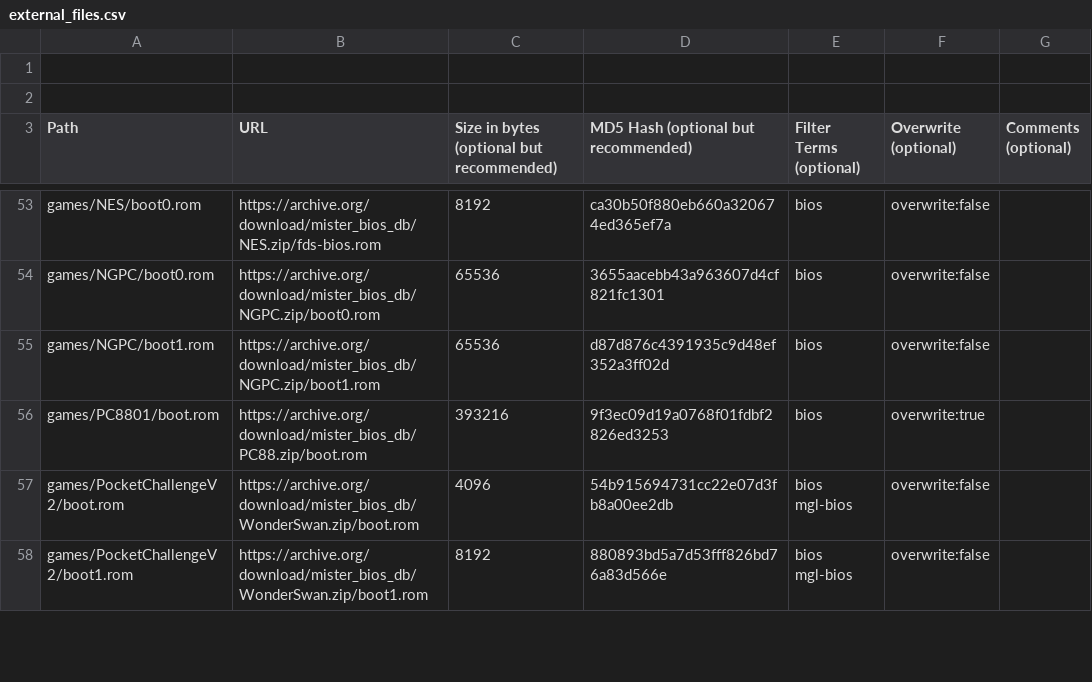
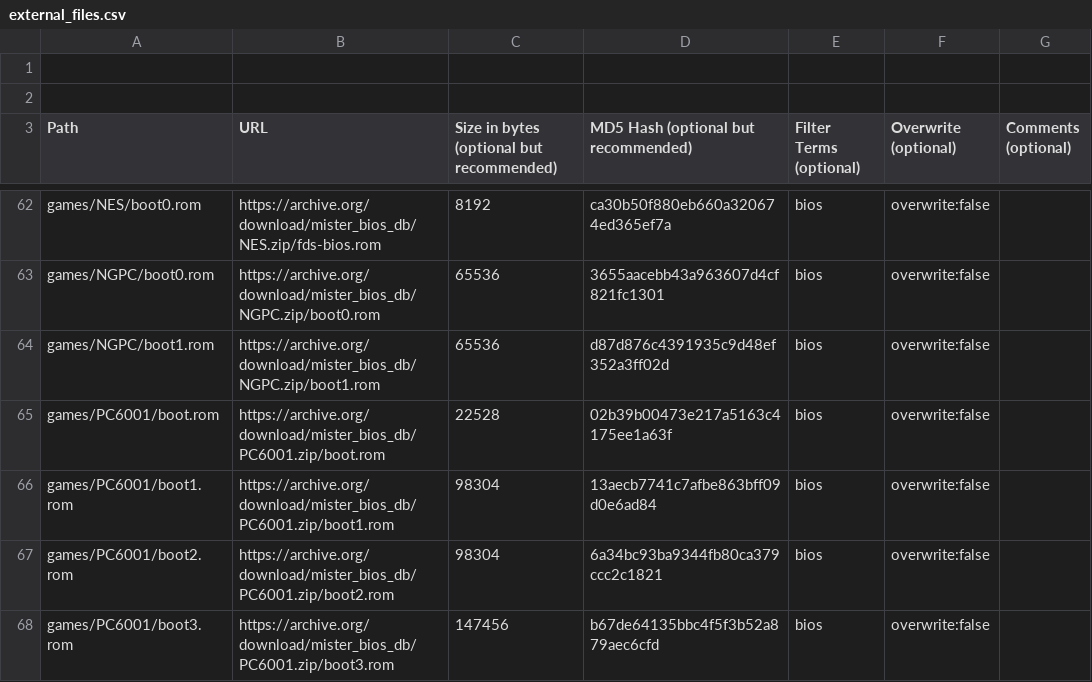
Before and after one commit to ajgowans/BiosDB_MiSTer, a CSV file: external_files.csv, drawn as a sheet; only a part is shown, gaps mark what is left out; the shorter side is filled out with more unchanged rows; the diff covers the shown part only; the diff names each change by its address in the sheet, - before the commit and + after, or states it on an @@ line.

Commit message:
Add BIOS files for eight systems

```diff
--- a/external_files.csv
+++ b/external_files.csv
+row 65: games/PC6001/boot.rom | https://archive.org/download/mister_bios_db/PC6001.zip/boot.rom | 22528 | 02b39b00473e217a5163c4175ee1a63f | bios | overwrite:false
+row 66: games/PC6001/boot1.rom | https://archive.org/download/mister_bios_db/PC6001.zip/boot1.rom | 98304 | 13aecb7741c7afbe863bff09d0e6ad84 | bios | overwrite:false
+row 67: games/PC6001/boot2.rom | https://archive.org/download/mister_bios_db/PC6001.zip/boot2.rom | 98304 | 6a34bc93ba9344fb80ca379ccc2c1821 | bios | overwrite:false
+row 68: games/PC6001/boot3.rom | https://archive.org/download/mister_bios_db/PC6001.zip/boot3.rom | 147456 | b67de64135bbc4f5f3b52a879aec6cfd | bios | overwrite:false
```
Also changed, not shown: 13 added rows elsewhere in this file.
